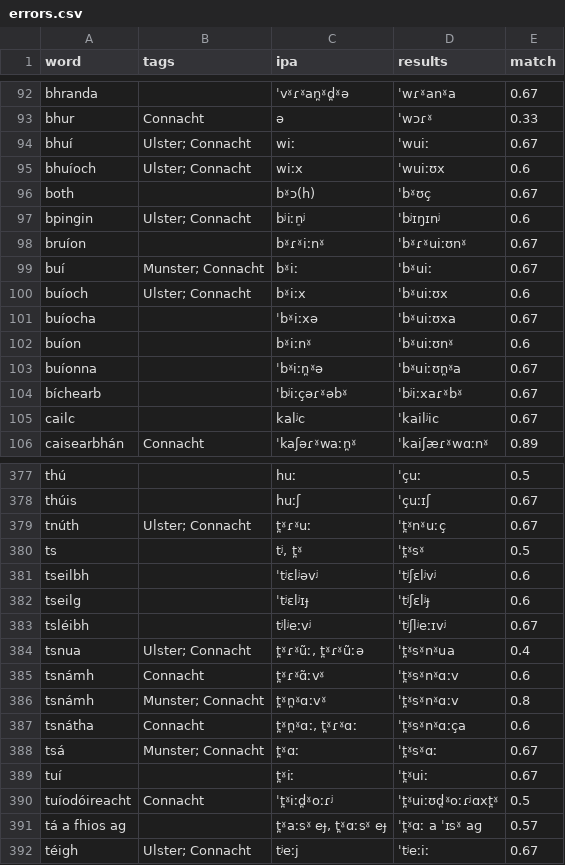
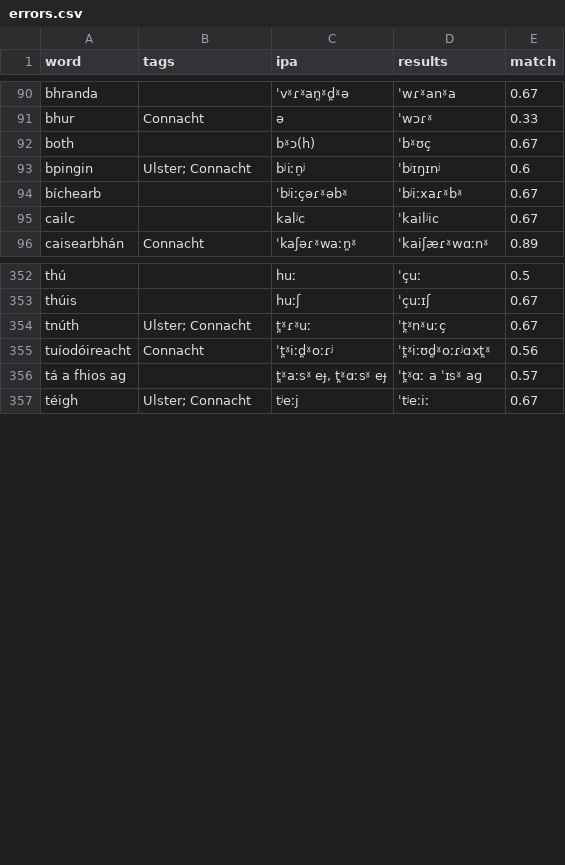
Before and after one commit to hellpanderrr/IrishPhoneticTranscription, a CSV file: errors.csv, drawn as a sheet; only a part is shown, gaps mark what is left out; the diff covers the shown part only.

```diff
--- a/errors.csv
+++ b/errors.csv
@@ -93,12 +91,4 @@ bhranda,,ˈvˠɾˠan̪ˠd̪ˠə,ˈwɾˠanˠa,0.67
 bhur,Connacht,ə,ˈwɔɾˠ,0.33
-bhuí,Ulster; Connacht,wiː,ˈwuiː,0.67
-bhuíoch,Ulster; Connacht,wiːx,ˈwuiːʊx,0.6
 both,,bˠɔ(h),ˈbˠʊç,0.67
 bpingin,Ulster; Connacht,bʲiːn̠ʲ,ˈbʲɪŋɪnʲ,0.6
-bruíon,,bˠɾˠiːnˠ,ˈbˠɾˠuiːʊnˠ,0.67
-buí,Munster; Connacht,bˠiː,ˈbˠuiː,0.67
-buíoch,Ulster; Connacht,bˠiːx,ˈbˠuiːʊx,0.6
-buíocha,,ˈbˠiːxə,ˈbˠuiːʊxa,0.67
-buíon,,bˠiːnˠ,ˈbˠuiːʊnˠ,0.6
-buíonna,,ˈbˠiːn̪ˠə,ˈbˠuiːʊn̪ˠa,0.67
 bíchearb,,ˈbʲiːçəɾˠəbˠ,ˈbʲiːxaɾˠbˠ,0.67
@@ -379,13 +354,3 @@ thúis,,huːʃ,ˈçuːɪʃ,0.67
 tnúth,Ulster; Connacht,t̪ˠɾˠuː,ˈt̪ˠnˠuːç,0.67
-ts,,"tʲ, t̪ˠ",ˈt̪ˠsˠ,0.5
-tseilbh,,ˈtʲɛlʲəvʲ,ˈtʲʃɛlʲvʲ,0.6
-tseilg,,ˈtʲɛlʲɪɟ,ˈtʲʃɛlʲɟ,0.6
-tsléibh,,tʲlʲeːvʲ,ˈtʲʃlʲeːɪvʲ,0.67
-tsnua,Ulster; Connacht,"t̪ˠɾˠũː, t̪ˠɾˠũːə",ˈt̪ˠsˠnˠua,0.4
-tsnámh,Connacht,t̪ˠɾˠɑ̃ːvˠ,ˈt̪ˠsˠnˠɑːv,0.6
-tsnámh,Munster; Connacht,t̪ˠn̪ˠɑːvˠ,ˈt̪ˠsˠnˠɑːv,0.8
-tsnátha,Connacht,"t̪ˠn̪ˠɑː, t̪ˠɾˠɑː",ˈt̪ˠsˠnˠɑːça,0.6
-tsá,Munster; Connacht,t̪ˠɑː,ˈt̪ˠsˠɑː,0.67
-tuí,,t̪ˠiː,ˈt̪ˠuiː,0.67
-tuíodóireacht,Connacht,ˈt̪ˠiːd̪ˠoːɾʲ,ˈt̪ˠuiːʊd̪ˠoːɾʲɑxt̪ˠ,0.5
+tuíodóireacht,Connacht,ˈt̪ˠiːd̪ˠoːɾʲ,ˈt̪ˠiːʊd̪ˠoːɾʲɑxt̪ˠ,0.56
 tá a fhios ag,,"t̪ˠaːsˠ eɟ, t̪ˠɑːsˠ eɟ",ˈt̪ˠɑː a ˈɪsˠ aɡ,0.57
```
Also changed, not shown: 19 removed rows and 1 edited cell elsewhere in this file, 2 other files.
